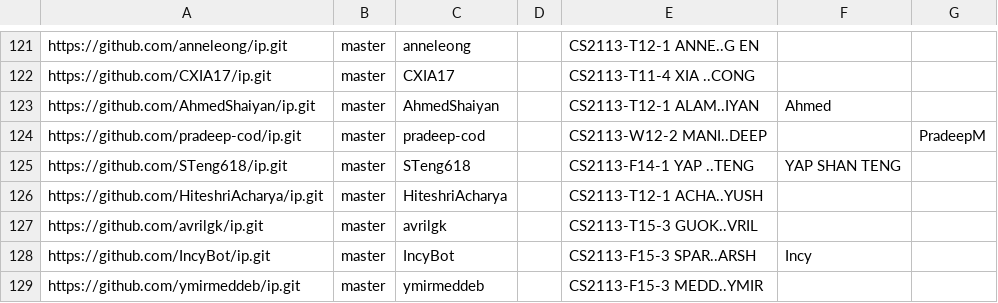
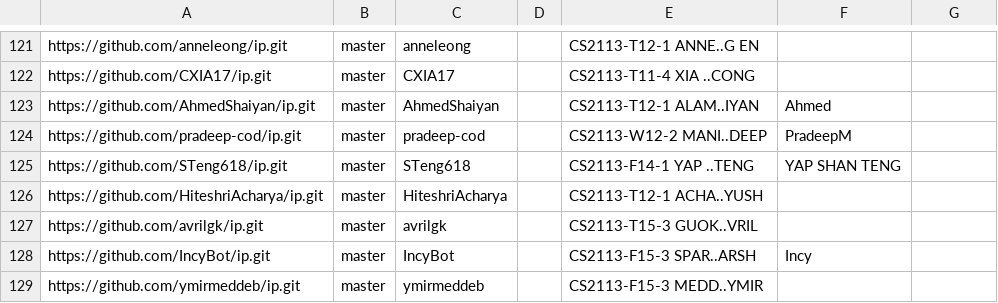
Before and after one commit to nus-cs2113-AY2324S2/ip-dashboard, a CSV file: configs/author-config.csv, drawn as a sheet; only a part is shown, gaps mark what is left out.

Commit message:
Update author-config.csv

```diff
--- a/configs/author-config.csv
+++ b/configs/author-config.csv
@@ -123,3 +123,3 @@ https://github.com/CXIA17/ip.git,master,CXIA17,,CS2113-T11-4 XIA ..CONG,,
 https://github.com/AhmedShaiyan/ip.git,master,AhmedShaiyan,,CS2113-T12-1 ALAM..IYAN,Ahmed,
-https://github.com/pradeep-cod/ip.git,master,pradeep-cod,,CS2113-W12-2 MANI..DEEP,,PradeepM
+https://github.com/pradeep-cod/ip.git,master,pradeep-cod,,CS2113-W12-2 MANI..DEEP,PradeepM,
 https://github.com/STeng618/ip.git,master,STeng618,,CS2113-F14-1 YAP ..TENG,YAP SHAN TENG,
```
